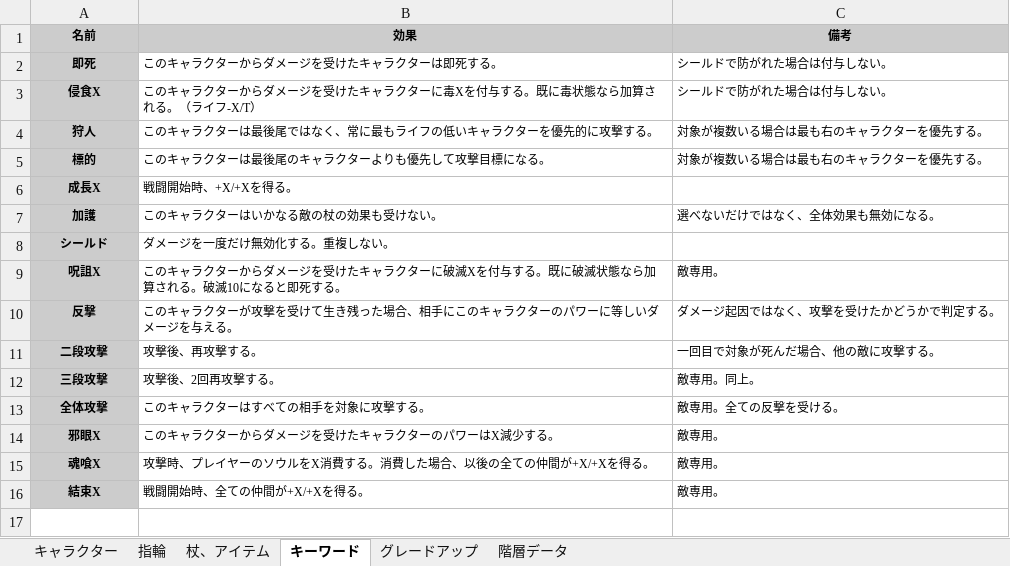
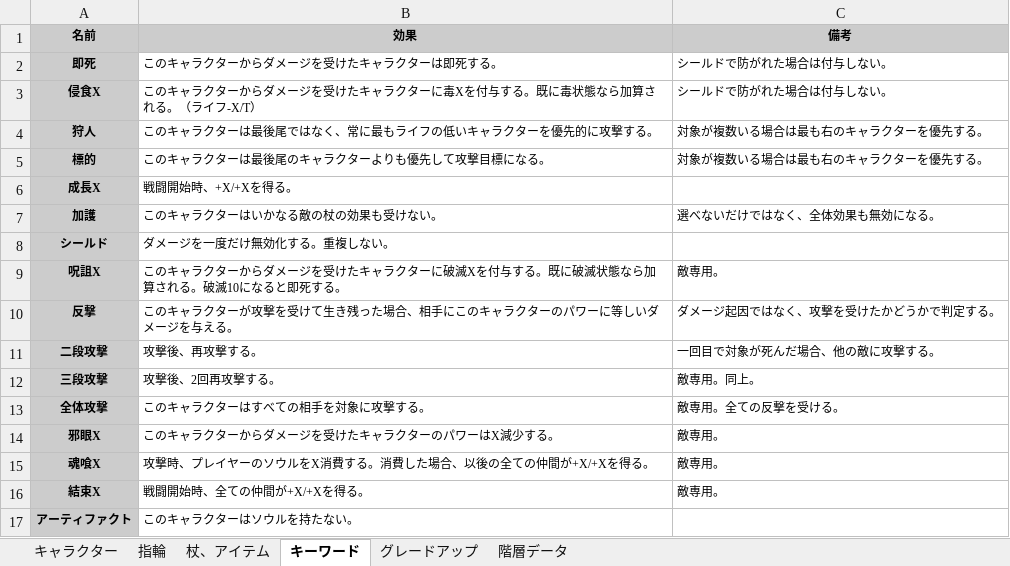
Before and after one commit to Yuki-fa/Vesselbound, an Excel workbook: js/Vesselbound_data.xlsx, sheet キーワード, drawn as a sheet; values as stored, in another font and other column widths than the file's, no borders; charts and pictures not drawn; the diff names each change by its address in the sheet, - before the commit and + after, or states it on an @@ line.

```diff
--- a/js/Vesselbound_data.xlsx (sheet キーワード)
+++ b/js/Vesselbound_data.xlsx (sheet キーワード)
+row 17: アーティファクト | このキャラクターはソウルを持たない。
```
Also changed, not shown: sheet キャラクター, 5 other files.
